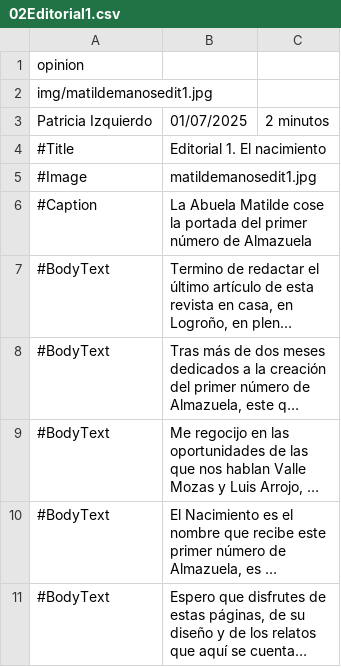
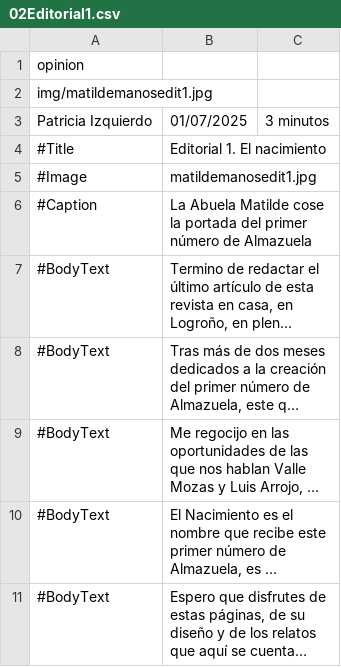
Before and after one commit to almazuelarevista/almazuelarevista, a CSV file: csv/02Editorial1.csv, drawn as a sheet; long unchanged cells end in ….

```diff
--- a/csv/02Editorial1.csv
+++ b/csv/02Editorial1.csv
@@ -2,3 +2,3 @@ opinion
 img/matildemanosedit1.jpg
-Patricia Izquierdo;01/07/2025; 2 minutos
+Patricia Izquierdo;01/07/2025;3 minutos
 #Title; Editorial 1. El nacimiento
```
Also changed, not shown: csv/adritorres.csv, csv/lakcasa.csv, 3 other files.
